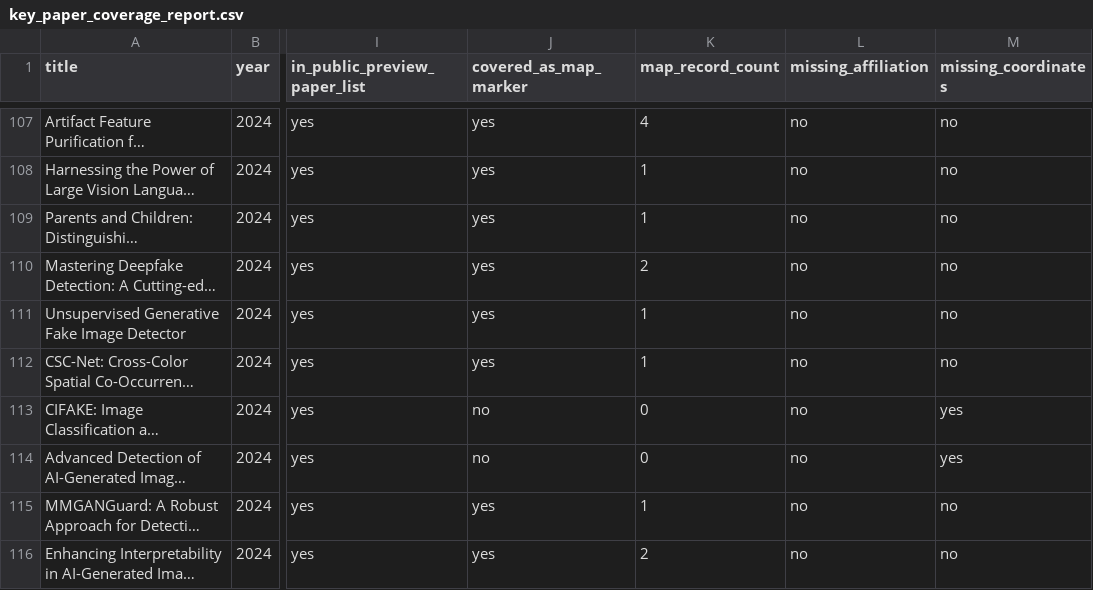
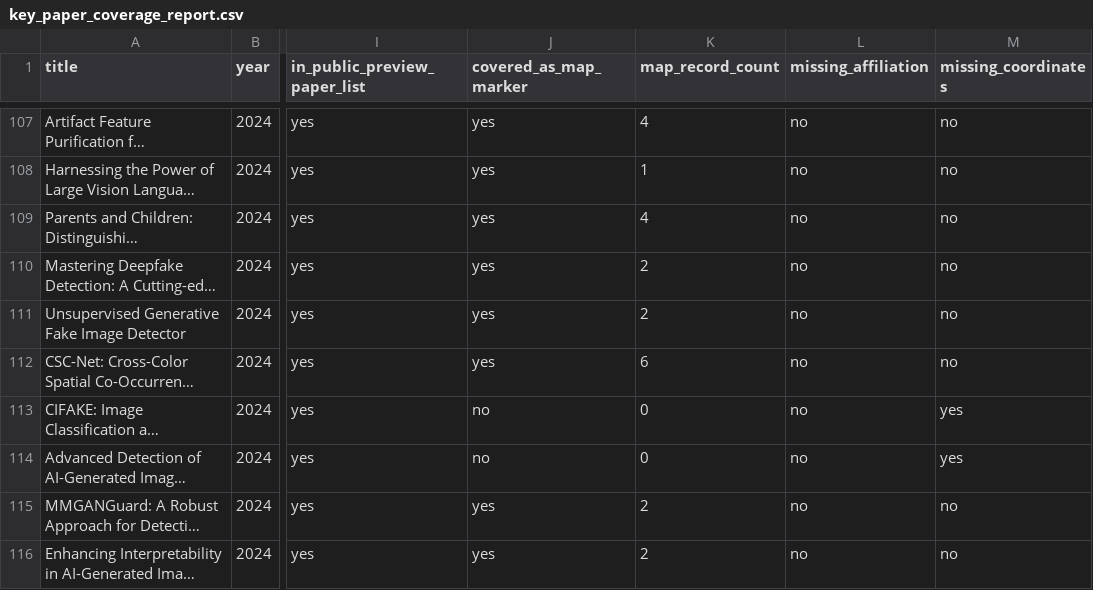
Before and after one commit to meiling-fdu/synthetic-image-research-map, a CSV file: data/manual/key_paper_coverage_report.csv, drawn as a sheet; only a part is shown, gaps mark what is left out; long unchanged cells end in …; the diff covers the shown part only; the diff names each change by its address in the sheet, - before the commit and + after, or states it on an @@ line.

Commit message:
Export all eligible public preview map records by default

```diff
--- a/data/manual/key_paper_coverage_report.csv
+++ b/data/manual/key_paper_coverage_report.csv
-K109 (map_record_count): 1
+K109 (map_record_count): 4
-K111 (map_record_count): 1
+K111 (map_record_count): 2
-K112 (map_record_count): 1
+K112 (map_record_count): 6
-K115 (map_record_count): 1
+K115 (map_record_count): 2
```
Also changed, not shown: 24 edited cells elsewhere in this file, data/manual/paper_marker_blocker_report.csv, 5 other files.
